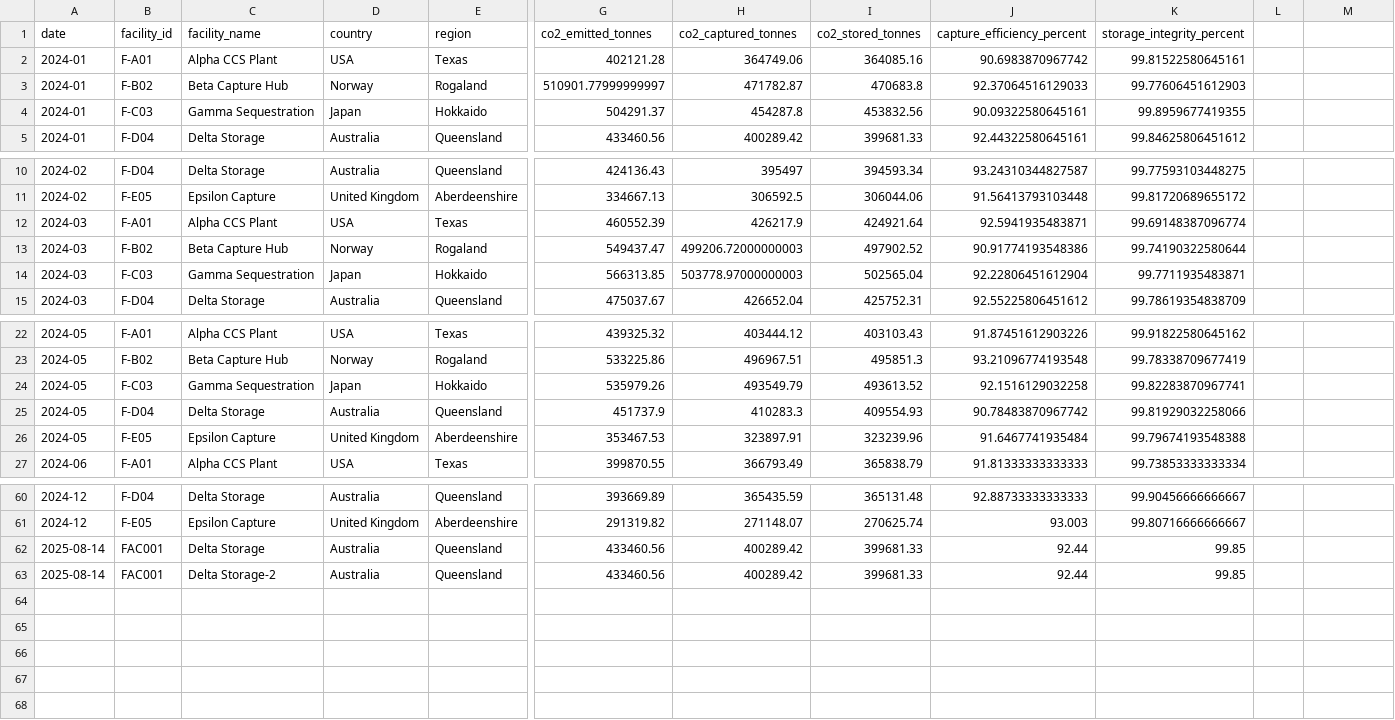
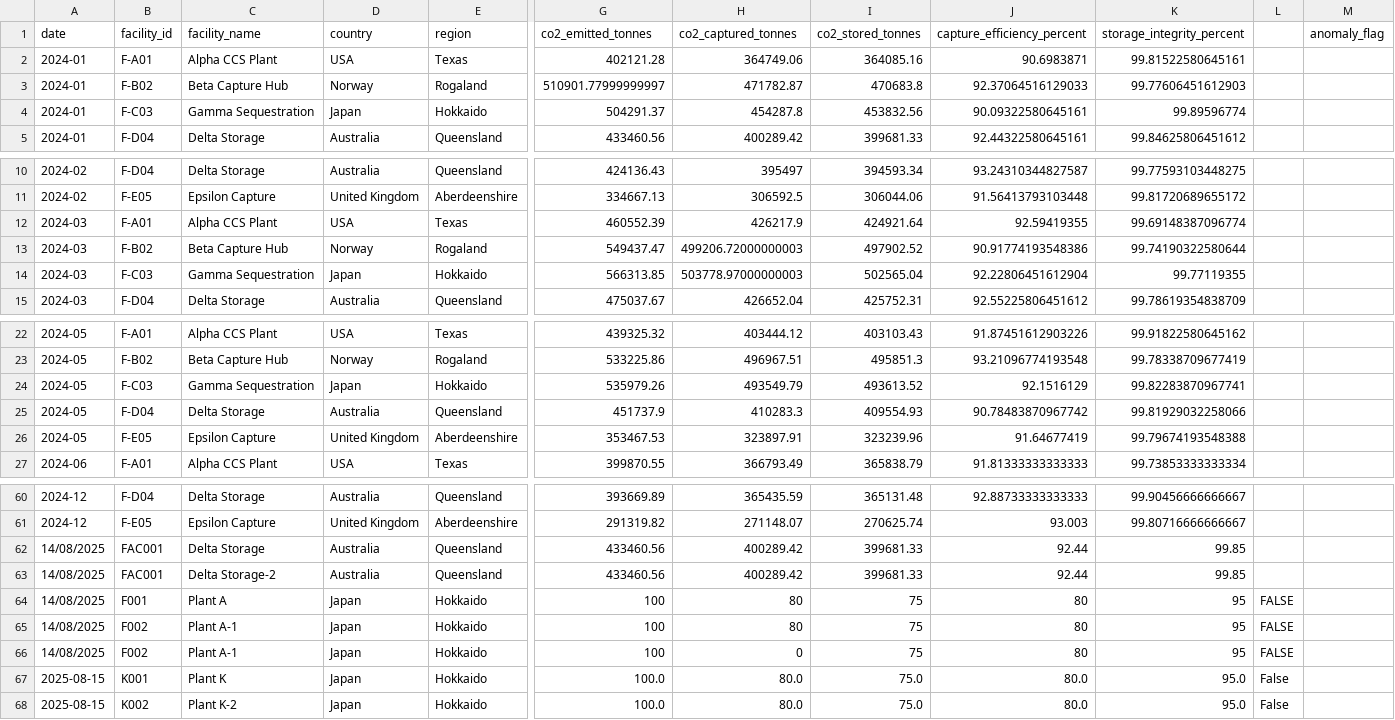
Before and after one commit to kenja-k-k/AURORA-AI-Svr-Predictive-Analytics, a CSV file: ccs_dummy_monthly_agg.csv, drawn as a sheet; only a part is shown, gaps mark what is left out; rows hold the shown columns only; the diff covers the shown part only; the diff names each change by its address in the sheet, - before the commit and + after, or states it on an @@ line.

```diff
--- a/ccs_dummy_monthly_agg.csv
+++ b/ccs_dummy_monthly_agg.csv
-M1: (empty)
+M1: anomaly_flag
-J2 (capture_efficiency_percent): 90.6983870967742
+J2 (capture_efficiency_percent): 90.6983871
-K4 (storage_integrity_percent): 99.8959677419355
+K4 (storage_integrity_percent): 99.89596774
-J12 (capture_efficiency_percent): 92.5941935483871
+J12 (capture_efficiency_percent): 92.59419355
-K14 (storage_integrity_percent): 99.7711935483871
+K14 (storage_integrity_percent): 99.77119355
-J24 (capture_efficiency_percent): 92.1516129032258
+J24 (capture_efficiency_percent): 92.1516129
-J26 (capture_efficiency_percent): 91.6467741935484
+J26 (capture_efficiency_percent): 91.64677419
-A62:A63 (date): 2025-08-14
+A62:A63 (date): 14/08/2025
+row 64: 14/08/2025 | F001 | Plant A | Japan | Hokkaido | 100 | 80 | 75 | 80 | 95 | FALSE
+row 65: 14/08/2025 | F002 | Plant A-1 | Japan | Hokkaido | 100 | 80 | 75 | 80 | 95 | FALSE
+row 66: 14/08/2025 | F002 | Plant A-1 | Japan | Hokkaido | 100 | 0 | 75 | 80 | 95 | FALSE
+row 67: 2025-08-15 | K001 | Plant K | Japan | Hokkaido | 100.0 | 80.0 | 75.0 | 80.0 | 95.0 | False
+row 68: 2025-08-15 | K002 | Plant K-2 | Japan | Hokkaido | 100.0 | 80.0 | 75.0 | 80.0 | 95.0 | False
```
Also changed, not shown: 4 edited cells elsewhere in this file, 8 other files.
